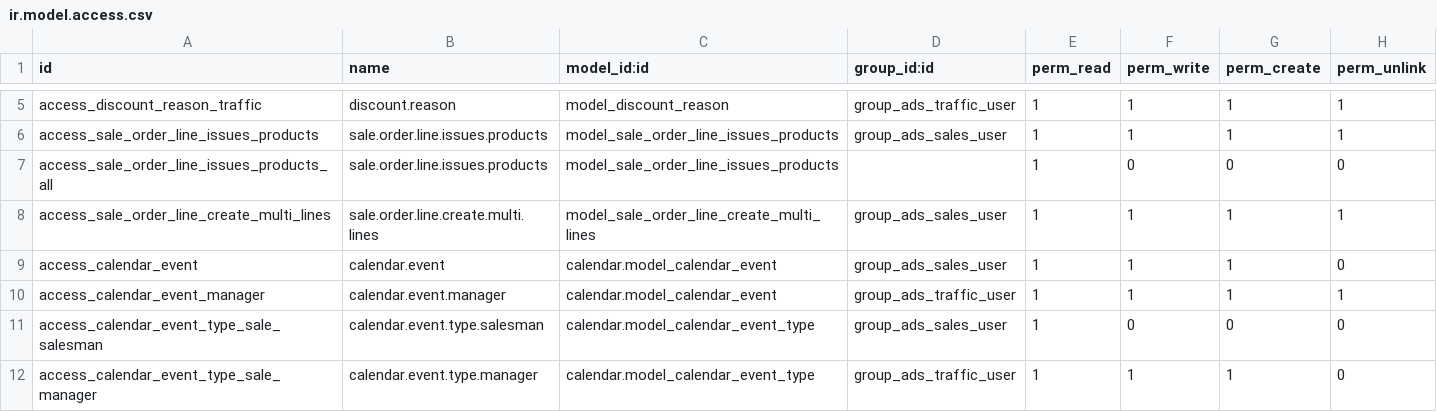
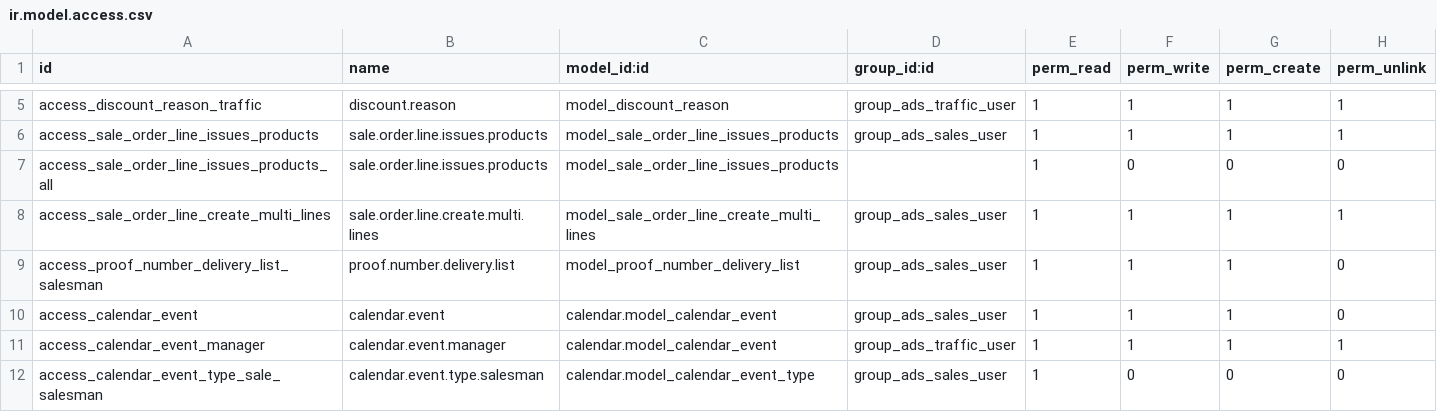
Before and after one commit to tosccolors/vertical-publishing, a CSV file: sale_advertising_order/security/ir.model.access.csv, drawn as a sheet; only a part is shown, gaps mark what is left out; the shorter side is filled out with more unchanged rows; the diff names each change by its address in the sheet, - before the commit and + after, or states it on an @@ line.

```diff
--- a/sale_advertising_order/security/ir.model.access.csv
+++ b/sale_advertising_order/security/ir.model.access.csv
+row 9: access_proof_number_delivery_list_salesman | proof.number.delivery.list | model_proof_number_delivery_list | group_ads_sales_user | 1 | 1 | 1 | 0
```
Also changed, not shown: 6 other files.
